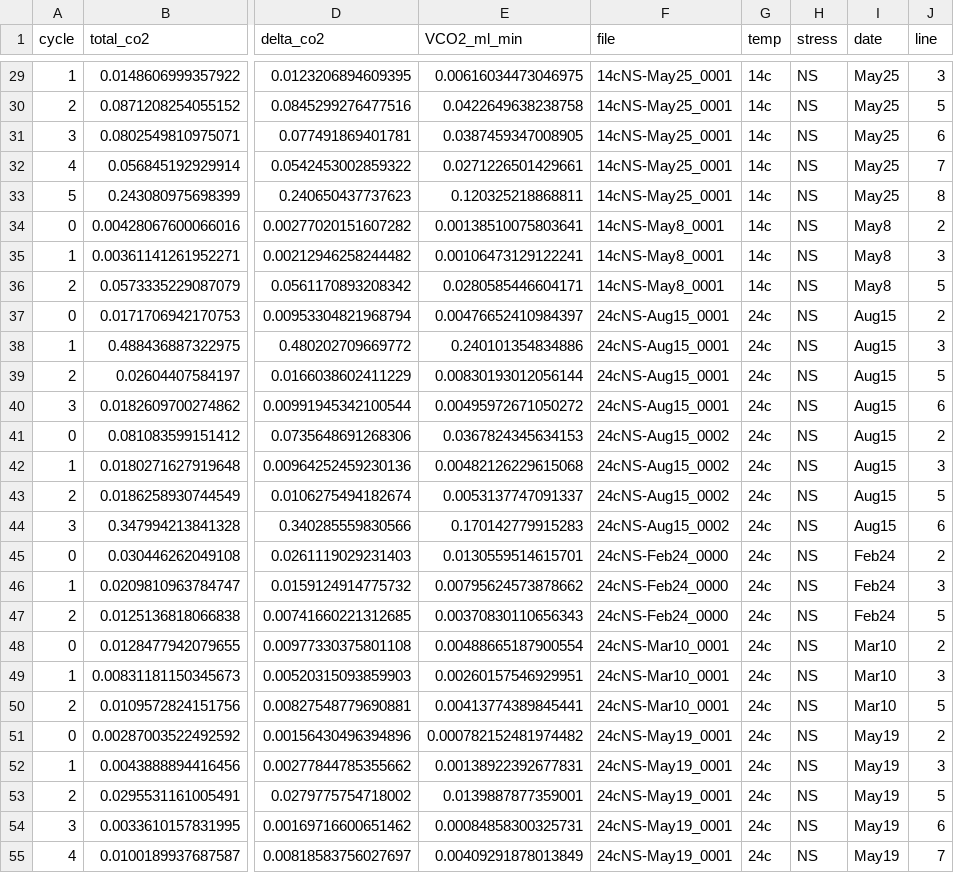
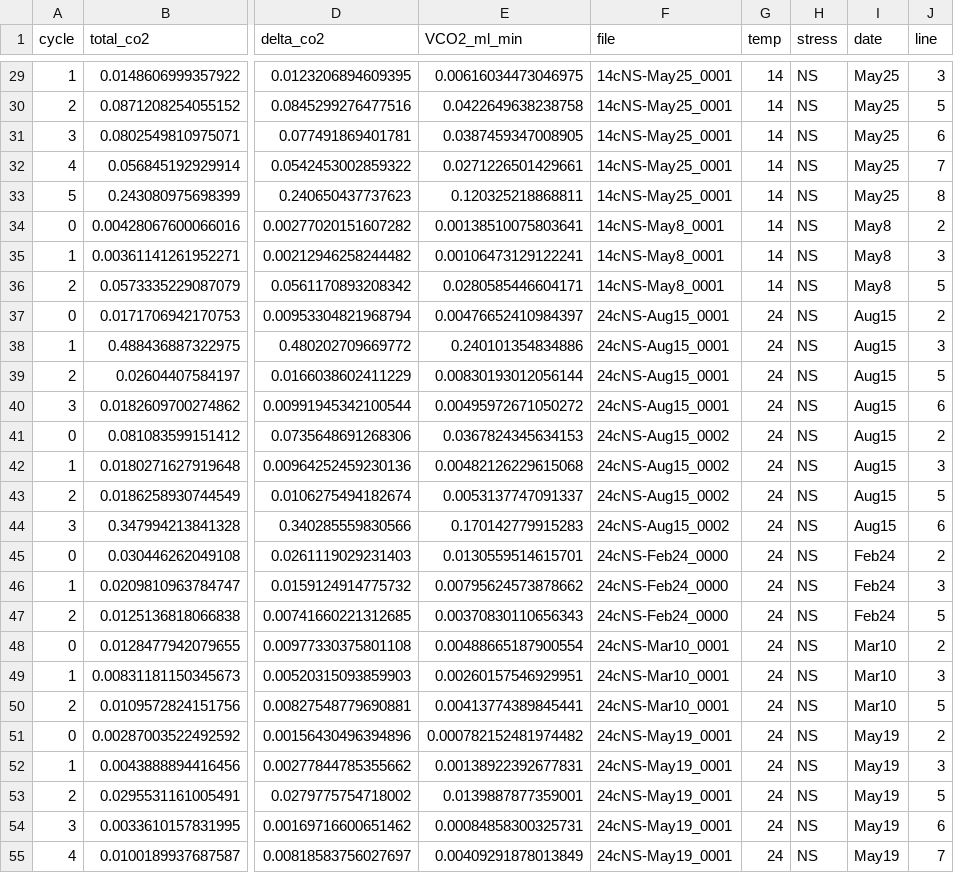
Before and after one commit to kphudson13/Frog_Stress2025, a CSV file: Data_Extraction/CO2_Asymptote_Summary.csv, drawn as a sheet; only a part is shown, gaps mark what is left out; the diff covers the shown part only; the diff names each change by its address in the sheet, - before the commit and + after, or states it on an @@ line.

```diff
--- a/Data_Extraction/CO2_Asymptote_Summary.csv
+++ b/Data_Extraction/CO2_Asymptote_Summary.csv
-G29:G36 (temp): 14c
+G29:G36 (temp): 14
-G37:G55 (temp): 24c
+G37:G55 (temp): 24
```
Also changed, not shown: 75 edited cells elsewhere in this file, Data_Spreadsheet.csv, 1 other file.
